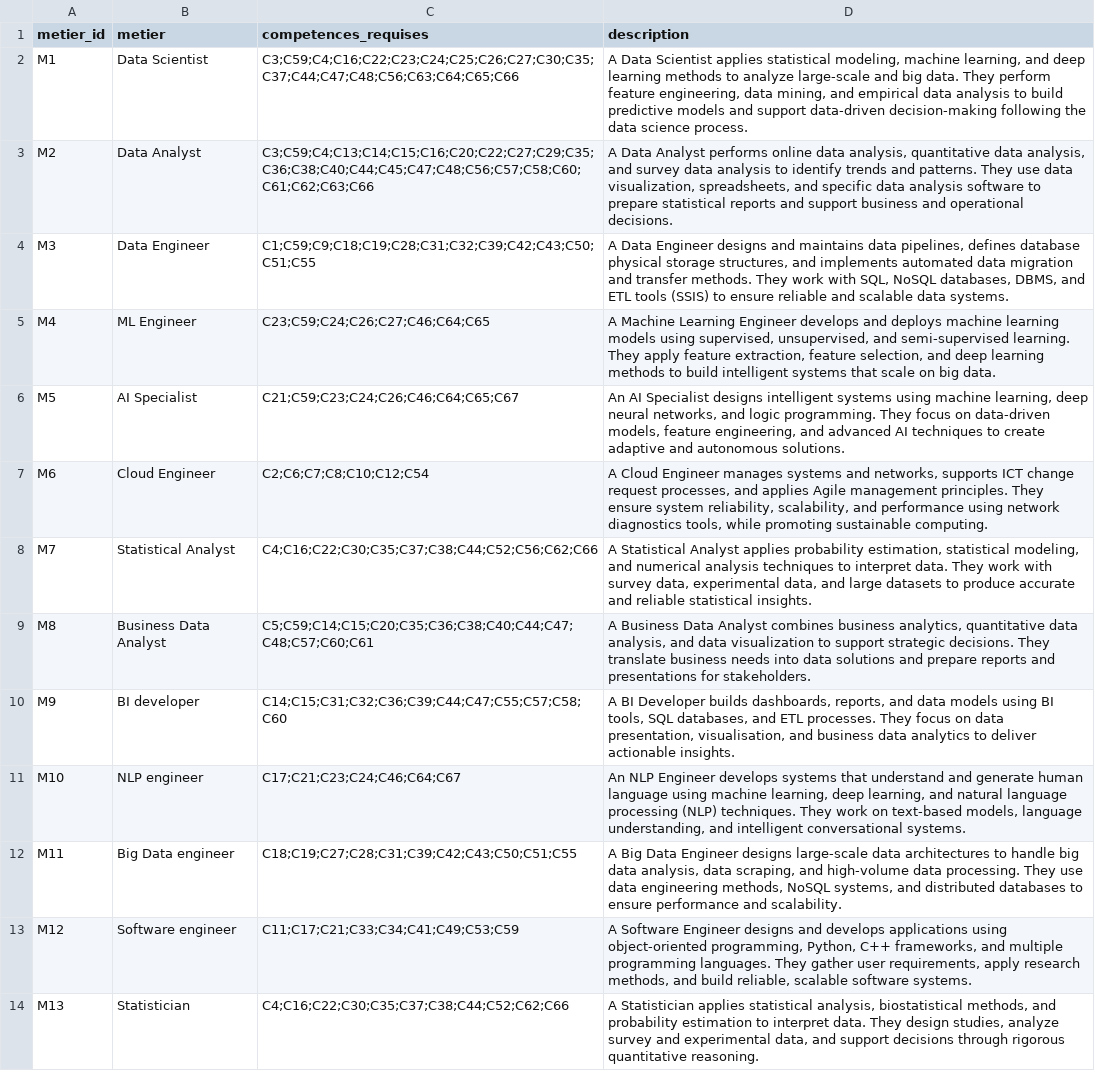
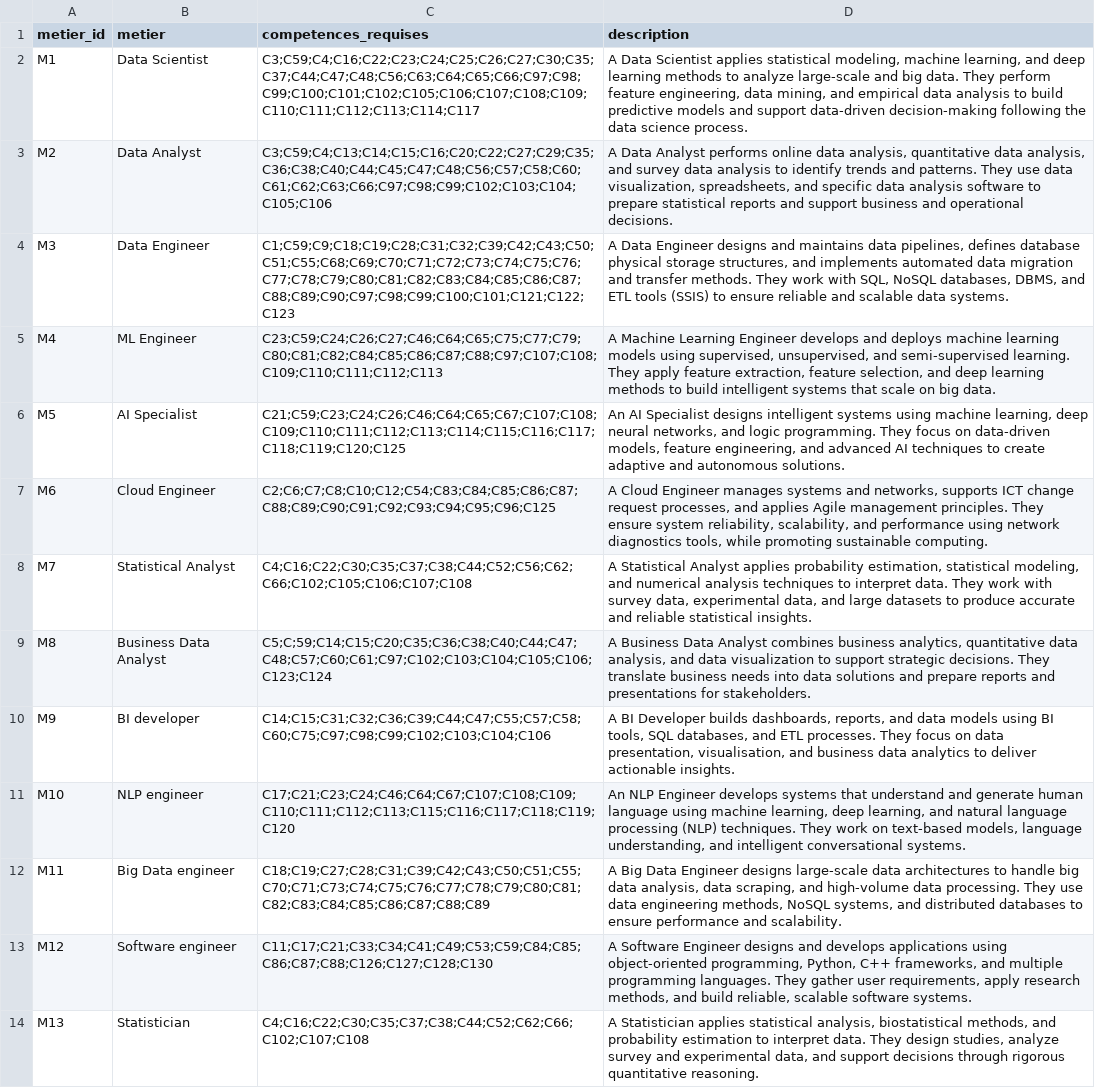
Before and after one commit to emiliehhd/GenerativeIA_project, a CSV file: data/referentiel_metier.csv, drawn as a sheet; the diff names each change by its address in the sheet, - before the commit and + after, or states it on an @@ line.

```diff
--- a/data/referentiel_metier.csv
+++ b/data/referentiel_metier.csv
-C2 (competences_requises): C3;C59;C4;C16;C22;C23;C24;C25;C26;C27;C30;C35;C37;C44;C47;C48;C56;C63;C64;C65;C66
+C2 (competences_requises): C3;C59;C4;C16;C22;C23;C24;C25;C26;C27;C30;C35;C37;C44;C47;C48;C56;C63;C64;C65;C66;C97;C98;C99;C100;C101;C102;C105;C106;C107;C108;C109;C110;C111;C112;C113;C114;C117
-C3 (competences_requises): C3;C59;C4;C13;C14;C15;C16;C20;C22;C27;C29;C35;C36;C38;C40;C44;C45;C47;C48;C56;C57;C58;C60;C61;C62;C63;C66
+C3 (competences_requises): C3;C59;C4;C13;C14;C15;C16;C20;C22;C27;C29;C35;C36;C38;C40;C44;C45;C47;C48;C56;C57;C58;C60;C61;C62;C63;C66;C97;C98;C99;C102;C103;C104;C105;C106
-C4 (competences_requises): C1;C59;C9;C18;C19;C28;C31;C32;C39;C42;C43;C50;C51;C55
+C4 (competences_requises): C1;C59;C9;C18;C19;C28;C31;C32;C39;C42;C43;C50;C51;C55;C68;C69;C70;C71;C72;C73;C74;C75;C76;C77;C78;C79;C80;C81;C82;C83;C84;C85;C86;C87;C88;C89;C90;C97;C98;C99;C100;C101;C121;C122;C123
-C5 (competences_requises): C23;C59;C24;C26;C27;C46;C64;C65
+C5 (competences_requises): C23;C59;C24;C26;C27;C46;C64;C65;C75;C77;C79;C80;C81;C82;C84;C85;C86;C87;C88;C97;C107;C108;C109;C110;C111;C112;C113
-C6 (competences_requises): C21;C59;C23;C24;C26;C46;C64;C65;C67
+C6 (competences_requises): C21;C59;C23;C24;C26;C46;C64;C65;C67;C107;C108;C109;C110;C111;C112;C113;C114;C115;C116;C117;C118;C119;C120;C125
-C7 (competences_requises): C2;C6;C7;C8;C10;C12;C54
+C7 (competences_requises): C2;C6;C7;C8;C10;C12;C54;C83;C84;C85;C86;C87;C88;C89;C90;C91;C92;C93;C94;C95;C96;C125
-C8 (competences_requises): C4;C16;C22;C30;C35;C37;C38;C44;C52;C56;C62;C66
+C8 (competences_requises): C4;C16;C22;C30;C35;C37;C38;C44;C52;C56;C62;C66;C102;C105;C106;C107;C108
-C9 (competences_requises): C5;C59;C14;C15;C20;C35;C36;C38;C40;C44;C47;C48;C57;C60;C61
+C9 (competences_requises): C5;C;59;C14;C15;C20;C35;C36;C38;C40;C44;C47;C48;C57;C60;C61;C97;C102;C103;C104;C105;C106;C123;C124
-C10 (competences_requises): C14;C15;C31;C32;C36;C39;C44;C47;C55;C57;C58;C60
+C10 (competences_requises): C14;C15;C31;C32;C36;C39;C44;C47;C55;C57;C58;C60;C75;C97;C98;C99;C102;C103;C104;C106
-C11 (competences_requises): C17;C21;C23;C24;C46;C64;C67
+C11 (competences_requises): C17;C21;C23;C24;C46;C64;C67;C107;C108;C109;C110;C111;C112;C113;C115;C116;C117;C118;C119;C120
-C12 (competences_requises): C18;C19;C27;C28;C31;C39;C42;C43;C50;C51;C55
+C12 (competences_requises): C18;C19;C27;C28;C31;C39;C42;C43;C50;C51;C55;C70;C71;C73;C74;C75;C76;C77;C78;C79;C80;C81;C82;C83;C84;C85;C86;C87;C88;C89
-C13 (competences_requises): C11;C17;C21;C33;C34;C41;C49;C53;C59
+C13 (competences_requises): C11;C17;C21;C33;C34;C41;C49;C53;C59;C84;C85;C86;C87;C88;C126;C127;C128;C130
-C14 (competences_requises): C4;C16;C22;C30;C35;C37;C38;C44;C52;C62;C66
+C14 (competences_requises): C4;C16;C22;C30;C35;C37;C38;C44;C52;C62;C66;C102;C107;C108
```
Also changed, not shown: 1 other file.
